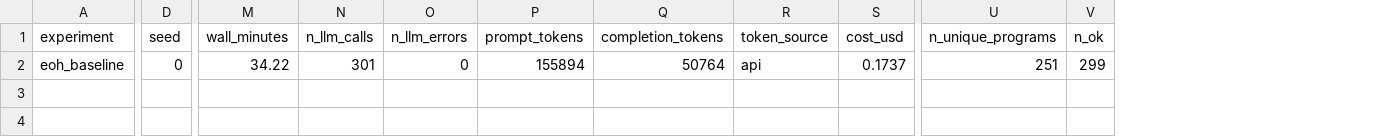
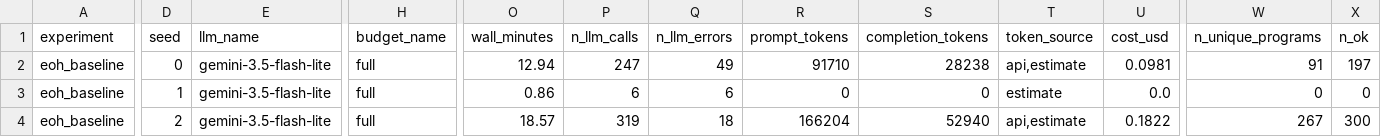
Before and after one commit to jinsyl123/dsa4212-project, a CSV file: code/results/eoh_baseline/runs_index.csv, drawn as a sheet; only a part is shown, gaps mark what is left out; addresses are those after the commit; rows hold the shown columns only; the diff covers the shown part only; the diff names each change by its address in the sheet, - before the commit and + after, or states it on an @@ line.

Commit message:
Ran on 3 seeds, added open router llms, resolved bugs wrt results analysis in notebook

```diff
--- a/code/results/eoh_baseline/runs_index.csv
+++ b/code/results/eoh_baseline/runs_index.csv
+column E (llm_name), row 4: gemini-3.5-flash-lite
+column H (budget_name), row 4: full
+row 2: eoh_baseline | 0 | gemini-3.5-flash-lite | full | 12.94 | 247 | 49 | 91710 | 28238 | api,estimate | 0.0981 | 91 | 197
+row 3: eoh_baseline | 1 | gemini-3.5-flash-lite | full | 0.86 | 6 | 6 | 0 | 0 | estimate | 0.0 | 0 | 0
-D4 (seed): 0
+D4 (seed): 2
-O4 (wall_minutes): 34.22
+O4 (wall_minutes): 18.57
-P4 (n_llm_calls): 301
+P4 (n_llm_calls): 319
-Q4 (n_llm_errors): 0
+Q4 (n_llm_errors): 18
-R4 (prompt_tokens): 155894
+R4 (prompt_tokens): 166204
-S4 (completion_tokens): 50764
+S4 (completion_tokens): 52940
-T4 (token_source): api
+T4 (token_source): api,estimate
-U4 (cost_usd): 0.1737
+U4 (cost_usd): 0.1822
-W4 (n_unique_programs): 251
+W4 (n_unique_programs): 267
-X4 (n_ok): 299
+X4 (n_ok): 300
```
Also changed, not shown: 5 edited cells elsewhere in this file, code/results/eoh_baseline/final_summary.csv, code/results/smoke/runs_index.csv, 46 other files.
